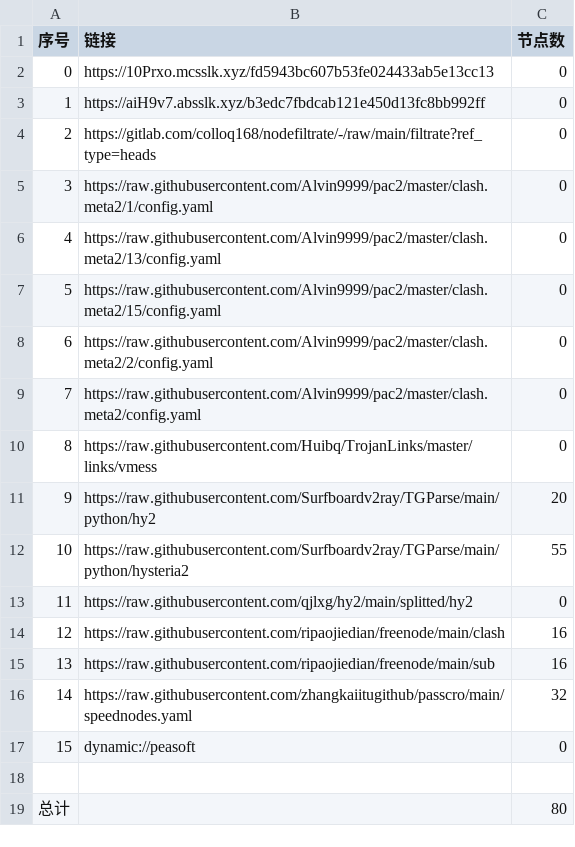
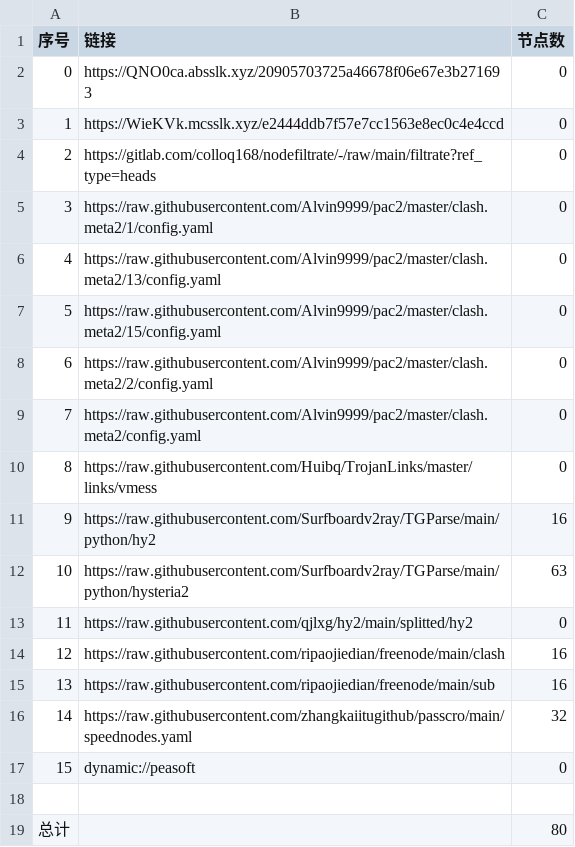
Before and after one commit to link8077/AutoMergePublicNodes, a CSV file: list_result.csv, drawn as a sheet.

```diff
--- a/list_result.csv
+++ b/list_result.csv
@@ -1,4 +1,4 @@
 序号,链接,节点数
-0,https://10Prxo.mcsslk.xyz/fd5943bc607b53fe024433ab5e13cc13,0
-1,https://aiH9v7.absslk.xyz/b3edc7fbdcab121e450d13fc8bb992ff,0
+0,https://QNO0ca.absslk.xyz/20905703725a46678f06e67e3b271693,0
+1,https://WieKVk.mcsslk.xyz/e2444ddb7f57e7cc1563e8ec0c4e4ccd,0
 2,https://gitlab.com/colloq168/nodefiltrate/-/raw/main/filtrate?ref_type=heads,0
@@ -10,4 +10,4 @@
 8,https://raw.githubusercontent.com/Huibq/TrojanLinks/master/links/vmess,0
-9,https://raw.githubusercontent.com/Surfboardv2ray/TGParse/main/python/hy2,20
-10,https://raw.githubusercontent.com/Surfboardv2ray/TGParse/main/python/hysteria2,55
+9,https://raw.githubusercontent.com/Surfboardv2ray/TGParse/main/python/hy2,16
+10,https://raw.githubusercontent.com/Surfboardv2ray/TGParse/main/python/hysteria2,63
 11,https://raw.githubusercontent.com/qjlxg/hy2/main/splitted/hy2,0
```
Also changed, not shown: 6 other files.
